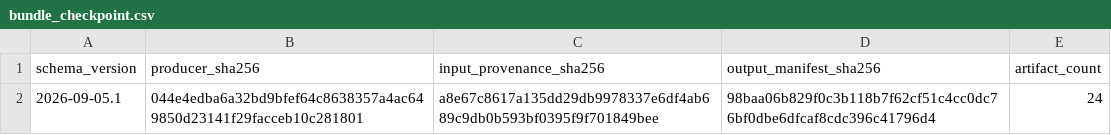
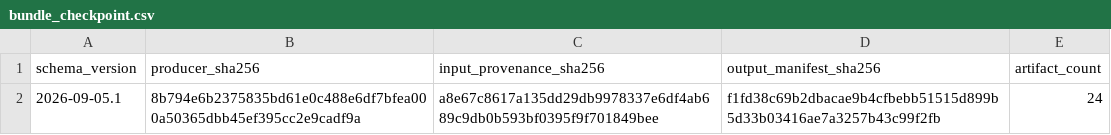
Before and after one commit to ahibbert/gamlss.longitudinal, a CSV file: paper/data/public-derived/main-recovery/bundle_checkpoint.csv, drawn as a sheet.

```diff
--- a/paper/data/public-derived/main-recovery/bundle_checkpoint.csv
+++ b/paper/data/public-derived/main-recovery/bundle_checkpoint.csv
@@ -1,2 +1,2 @@
 "schema_version","producer_sha256","input_provenance_sha256","output_manifest_sha256","artifact_count"
-"2026-09-05.1","044e4edba6a32bd9bfef64c8638357a4ac649850d23141f29facceb10c281801","a8e67c8617a135dd29db9978337e6df4ab689c9db0b593bf0395f9f701849bee","98baa06b829f0c3b118b7f62cf51c4cc0dc76bf0dbe6dfcaf8cdc396c41796d4",24
+"2026-09-05.1","8b794e6b2375835bd61e0c488e6df7bfea000a50365dbb45ef395cc2e9cadf9a","a8e67c8617a135dd29db9978337e6df4ab689c9db0b593bf0395f9f701849bee","f1fd38c69b2dbacae9b4cfbebb51515d899b5d33b03416ae7a3257b43c99f2fb",24
```
Also changed, not shown: paper/data/public-derived/main-recovery/control_source_manifest.csv, paper/data/public-derived/main-recovery/output_manifest.csv, 1 other file.
